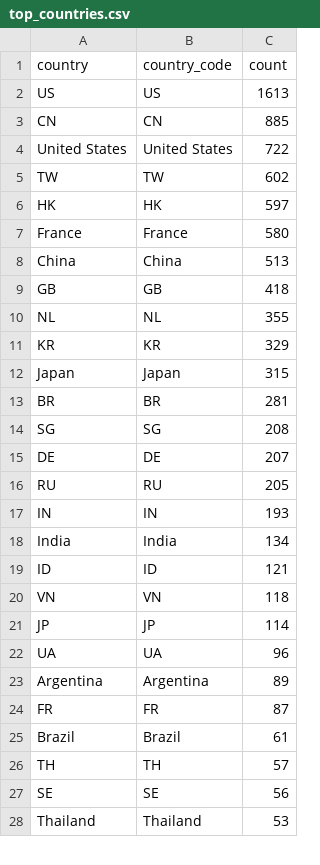
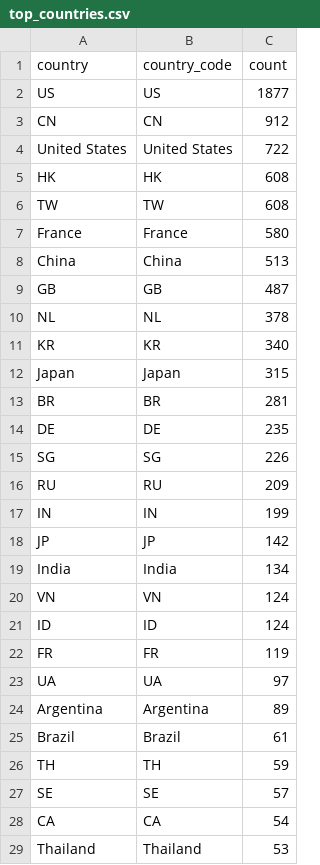
Before and after one commit to raphael-attias/clubcyber, a CSV file: Map-bad-ip/data/top_countries.csv, drawn as a sheet; only a part is shown; the diff covers the shown part only.

```diff
--- a/Map-bad-ip/data/top_countries.csv
+++ b/Map-bad-ip/data/top_countries.csv
@@ -1,28 +1,29 @@
 country,country_code,count
-US,US,1613
-CN,CN,885
+US,US,1877
+CN,CN,912
 United States,United States,722
-TW,TW,602
-HK,HK,597
+HK,HK,608
+TW,TW,608
 France,France,580
 China,China,513
-GB,GB,418
-NL,NL,355
-KR,KR,329
+GB,GB,487
+NL,NL,378
+KR,KR,340
 Japan,Japan,315
 BR,BR,281
-SG,SG,208
-DE,DE,207
-RU,RU,205
-IN,IN,193
+DE,DE,235
+SG,SG,226
+RU,RU,209
+IN,IN,199
+JP,JP,142
 India,India,134
-ID,ID,121
-VN,VN,118
-JP,JP,114
-UA,UA,96
+VN,VN,124
+ID,ID,124
+FR,FR,119
+UA,UA,97
 Argentina,Argentina,89
-FR,FR,87
 Brazil,Brazil,61
-TH,TH,57
-SE,SE,56
+TH,TH,59
+SE,SE,57
+CA,CA,54
 Thailand,Thailand,53
```
Also changed, not shown: 16 added rows, 17 removed rows, 19 moved rows and 5 edited cells elsewhere in this file, Map-bad-ip/data/agg_by_country.csv, 3 other files.
